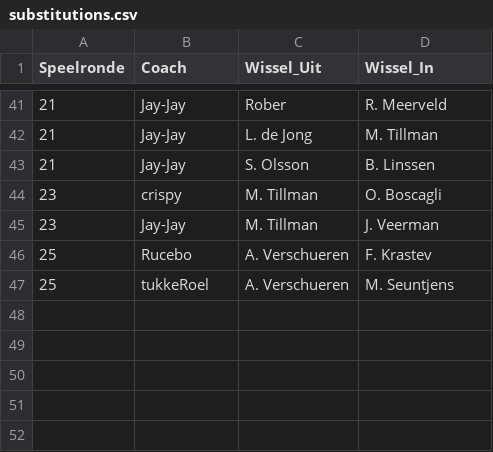
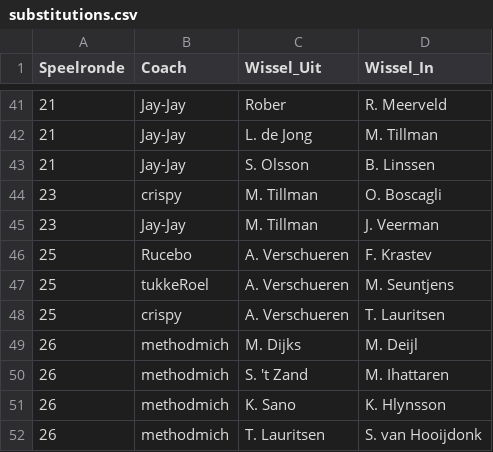
Before and after one commit to mfleuren/sport-scraping, a CSV file: scraper_soccerway/dash/data/substitutions.csv, drawn as a sheet; only a part is shown, gaps mark what is left out; the diff names each change by its address in the sheet, - before the commit and + after, or states it on an @@ line.

```diff
--- a/scraper_soccerway/dash/data/substitutions.csv
+++ b/scraper_soccerway/dash/data/substitutions.csv
+row 48: 25 | crispy | A. Verschueren | T. Lauritsen
+row 49: 26 | methodmich | M. Dijks | M. Deijl
+row 50: 26 | methodmich | S. 't Zand | M. Ihattaren
+row 51: 26 | methodmich | K. Sano | K. Hlynsson
+row 52: 26 | methodmich | T. Lauritsen | S. van Hooijdonk
```
Also changed, not shown: scraper_soccerway/dash/data/dim_players.csv, 2 other files.
